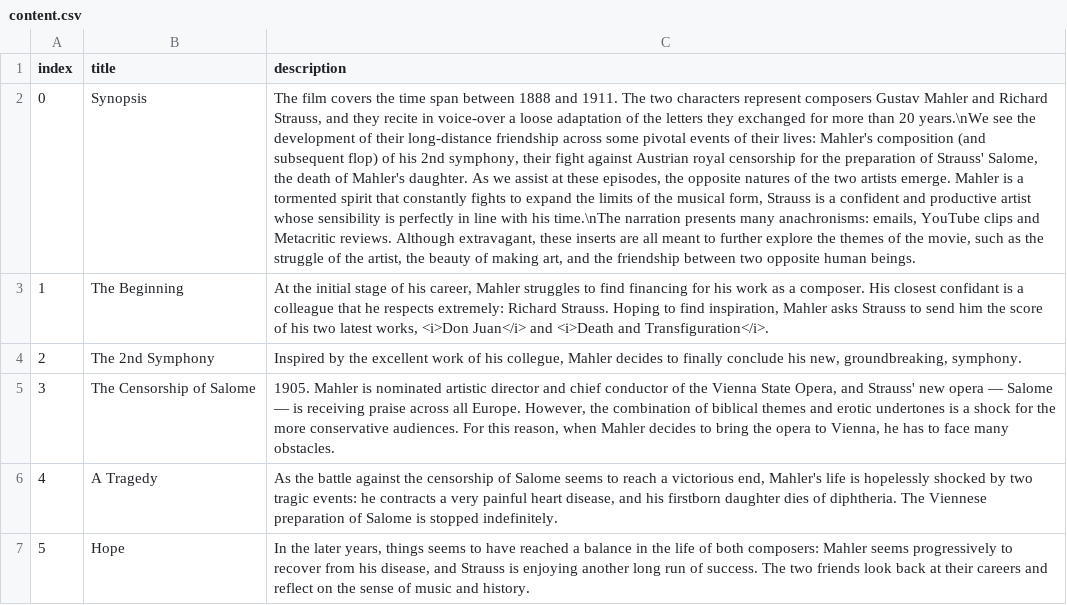
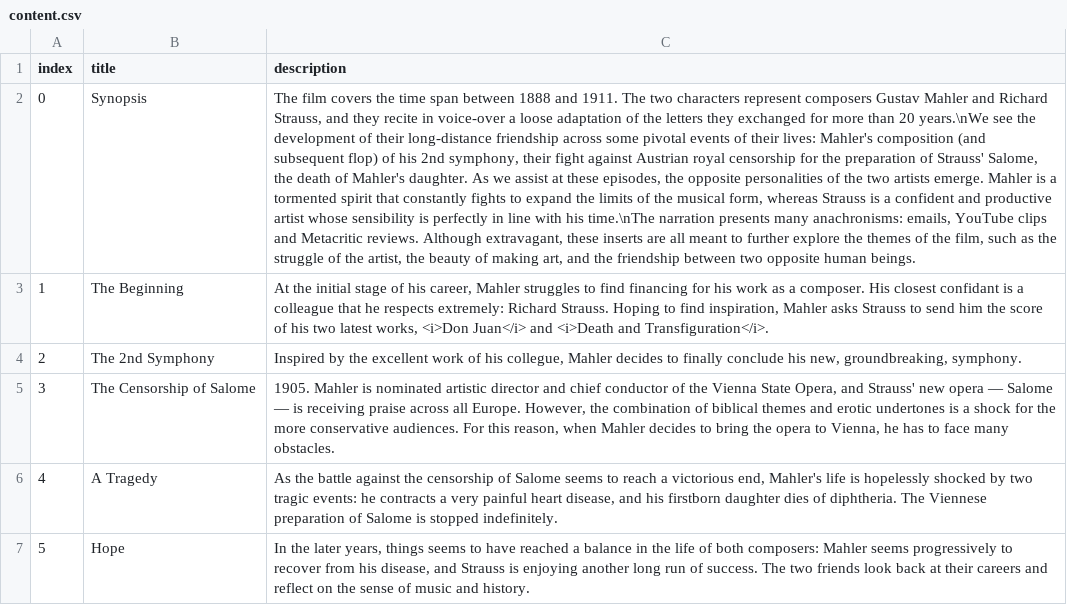
Before and after one commit to mBaratta96/bauerPortfolio, a CSV file: src/routes/Projects/content.csv, drawn as a sheet; the diff names each change by its address in the sheet, - before the commit and + after, or states it on an @@ line.

```diff
--- a/src/routes/Projects/content.csv
+++ b/src/routes/Projects/content.csv
-C2 (description): …the opposite natures of the two artists emerge. Mahler is a tormented spirit that constantly fights to expand the limits of the musical form, Strauss is a confident and productive artist whose sensibility is perfectly in line with his time.\nThe narration presents many anachronisms: emails, YouTube clips and Metacritic reviews. Although extravagant, these inserts are all meant to further explore the themes of the movie, such as…
+C2 (description): …the opposite personalities of the two artists emerge. Mahler is a tormented spirit that constantly fights to expand the limits of the musical form, whereas Strauss is a confident and productive artist whose sensibility is perfectly in line with his time.\nThe narration presents many anachronisms: emails, YouTube clips and Metacritic reviews. Although extravagant, these inserts are all meant to further explore the themes of the film, such as…
```
Also changed, not shown: src/routes/Projects/fountain/content.csv, 1 other file.
